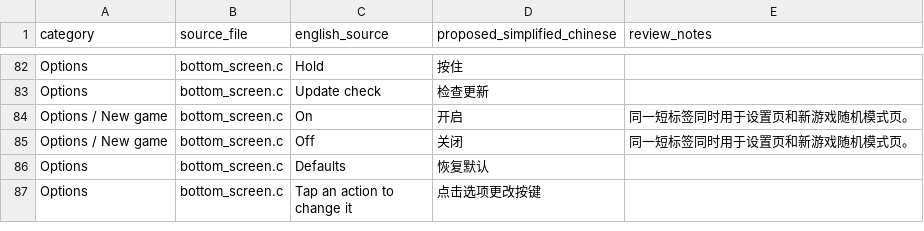
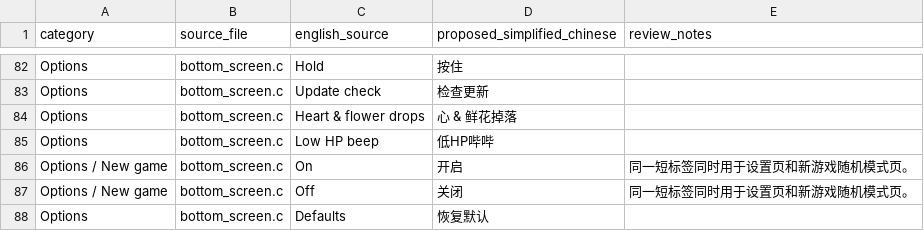
Before and after one commit to Darth-Koopa/StarHaven_CN, a CSV file: port/3ds/localization/ui_translations_zh_CN.csv, drawn as a sheet; only a part is shown, gaps mark what is left out; the shorter side is filled out with more unchanged rows.

Commit message:
Requested-Text-Scale-and-Settings-Translations

```diff
--- a/port/3ds/localization/ui_translations_zh_CN.csv
+++ b/port/3ds/localization/ui_translations_zh_CN.csv
@@ -83,2 +83,4 @@ Options,bottom_screen.c,Hold,按住,
 Options,bottom_screen.c,Update check,检查更新,
+Options,bottom_screen.c,Heart & flower drops,心 & 鲜花掉落,
+Options,bottom_screen.c,Low HP beep,低HP哔哔,
 Options / New game,bottom_screen.c,On,开启,同一短标签同时用于设置页和新游戏随机模式页。
```
Also changed, not shown: 2 other files.
